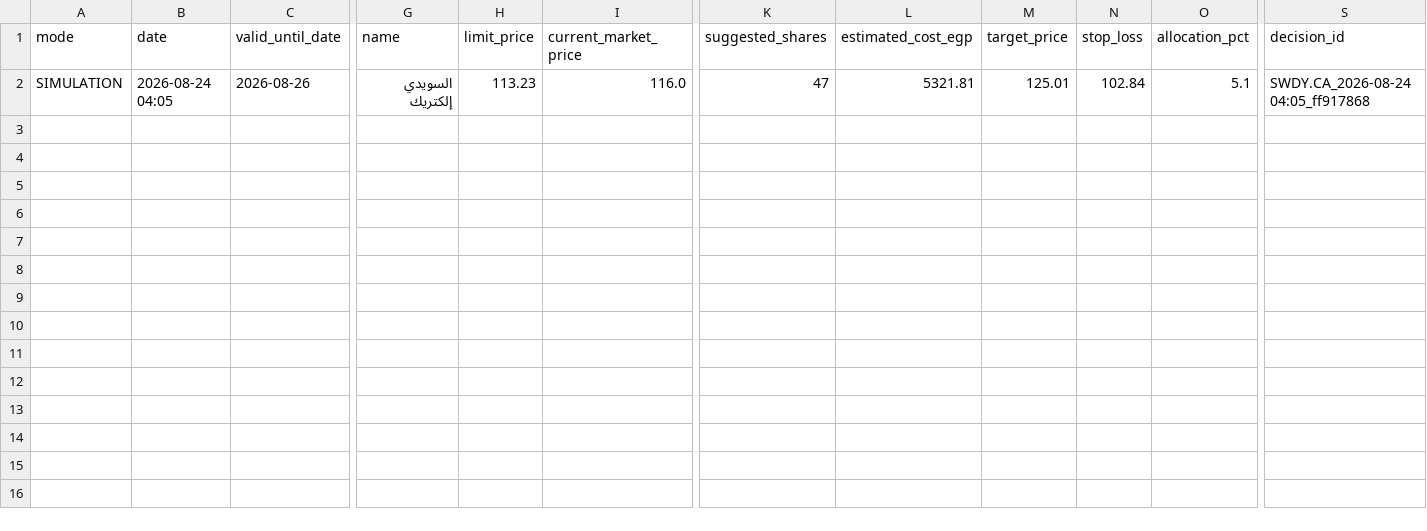
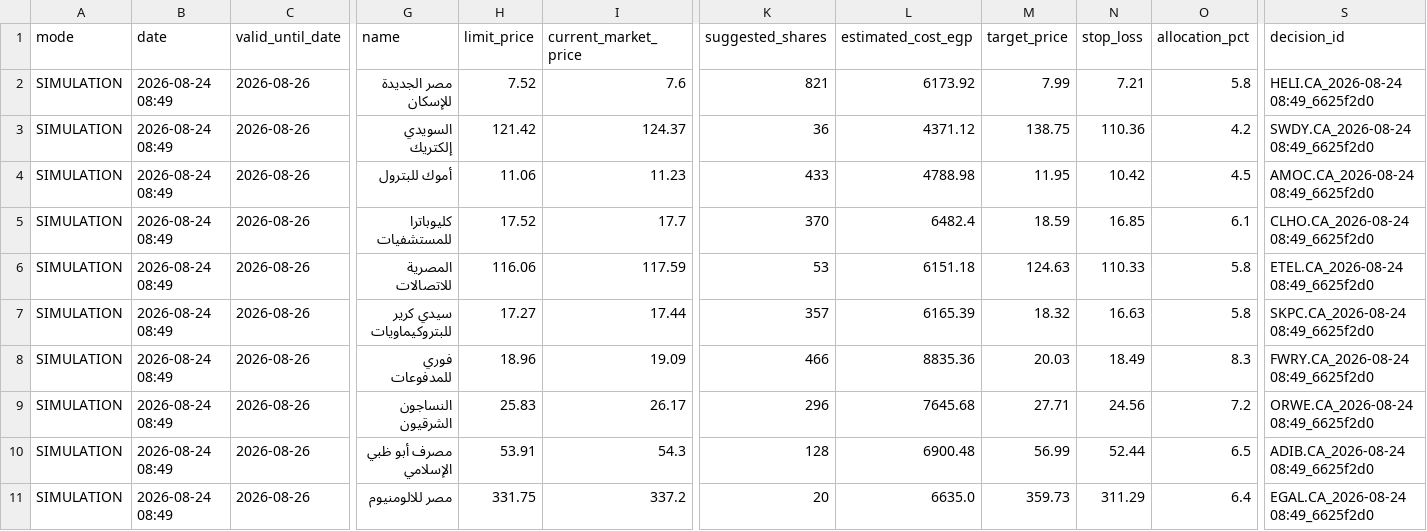
Before and after one commit to ghalimina/Gen-26-Financial-Manager-v3, a CSV file: gen_trade_orders.csv, drawn as a sheet; only a part is shown, gaps mark what is left out; addresses are those after the commit; rows hold the shown columns only; the diff names each change by its address in the sheet, - before the commit and + after, or states it on an @@ line.

```diff
--- a/gen_trade_orders.csv
+++ b/gen_trade_orders.csv
+row 2: SIMULATION | 2026-08-24 08:49 | 2026-08-26 | مصر الجديدة للإسكان | 7.52 | 7.6 | 821 | 6173.92 | 7.99 | 7.21 | 5.8 | HELI.CA_2026-08-24 08:49_6625f2d0
-B3 (date): 2026-08-24 04:05
+B3 (date): 2026-08-24 08:49
-H3 (limit_price): 113.23
+H3 (limit_price): 121.42
-I3 (current_market_price): 116.0
+I3 (current_market_price): 124.37
-K3 (suggested_shares): 47
+K3 (suggested_shares): 36
-L3 (estimated_cost_egp): 5321.81
+L3 (estimated_cost_egp): 4371.12
-M3 (target_price): 125.01
+M3 (target_price): 138.75
-N3 (stop_loss): 102.84
+N3 (stop_loss): 110.36
-O3 (allocation_pct): 5.1
+O3 (allocation_pct): 4.2
-S3 (decision_id): SWDY.CA_2026-08-24 04:05_ff917868
+S3 (decision_id): SWDY.CA_2026-08-24 08:49_6625f2d0
+row 4: SIMULATION | 2026-08-24 08:49 | 2026-08-26 | أموك للبترول | 11.06 | 11.23 | 433 | 4788.98 | 11.95 | 10.42 | 4.5 | AMOC.CA_2026-08-24 08:49_6625f2d0
+row 5: SIMULATION | 2026-08-24 08:49 | 2026-08-26 | كليوباترا للمستشفيات | 17.52 | 17.7 | 370 | 6482.4 | 18.59 | 16.85 | 6.1 | CLHO.CA_2026-08-24 08:49_6625f2d0
+row 6: SIMULATION | 2026-08-24 08:49 | 2026-08-26 | المصرية للاتصالات | 116.06 | 117.59 | 53 | 6151.18 | 124.63 | 110.33 | 5.8 | ETEL.CA_2026-08-24 08:49_6625f2d0
+row 7: SIMULATION | 2026-08-24 08:49 | 2026-08-26 | سيدي كرير للبتروكيماويات | 17.27 | 17.44 | 357 | 6165.39 | 18.32 | 16.63 | 5.8 | SKPC.CA_2026-08-24 08:49_6625f2d0
+row 8: SIMULATION | 2026-08-24 08:49 | 2026-08-26 | فوري للمدفوعات | 18.96 | 19.09 | 466 | 8835.36 | 20.03 | 18.49 | 8.3 | FWRY.CA_2026-08-24 08:49_6625f2d0
+row 9: SIMULATION | 2026-08-24 08:49 | 2026-08-26 | النساجون الشرقيون | 25.83 | 26.17 | 296 | 7645.68 | 27.71 | 24.56 | 7.2 | ORWE.CA_2026-08-24 08:49_6625f2d0
+row 10: SIMULATION | 2026-08-24 08:49 | 2026-08-26 | مصرف أبو ظبي الإسلامي | 53.91 | 54.3 | 128 | 6900.48 | 56.99 | 52.44 | 6.5 | ADIB.CA_2026-08-24 08:49_6625f2d0
+row 11: SIMULATION | 2026-08-24 08:49 | 2026-08-26 | مصر للالومنيوم | 331.75 | 337.2 | 20 | 6635.0 | 359.73 | 311.29 | 6.4 | EGAL.CA_2026-08-24 08:49_6625f2d0
```
Also changed, not shown: gen_daily_ranking.csv, gen_decision_log.csv, 25 other files.
